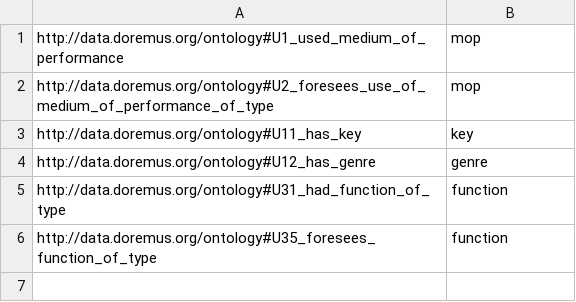
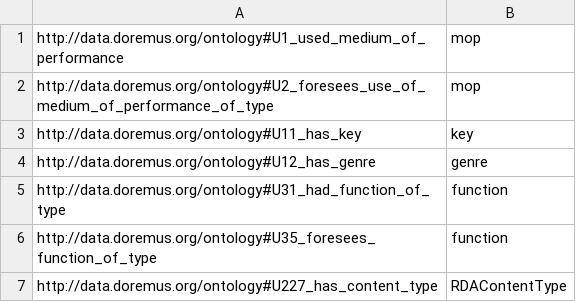
Before and after one commit to DOREMUS-ANR/marc2rdf, a CSV file: src/main/resources/property2family.csv, drawn as a sheet.

```diff
--- a/src/main/resources/property2family.csv
+++ b/src/main/resources/property2family.csv
@@ -6 +6,2 @@ http://data.doremus.org/ontology#U31_had_function_of_type,function
 http://data.doremus.org/ontology#U35_foresees_function_of_type,function
+http://data.doremus.org/ontology#U227_has_content_type,RDAContentType
```
Also changed, not shown: 24 other files.
